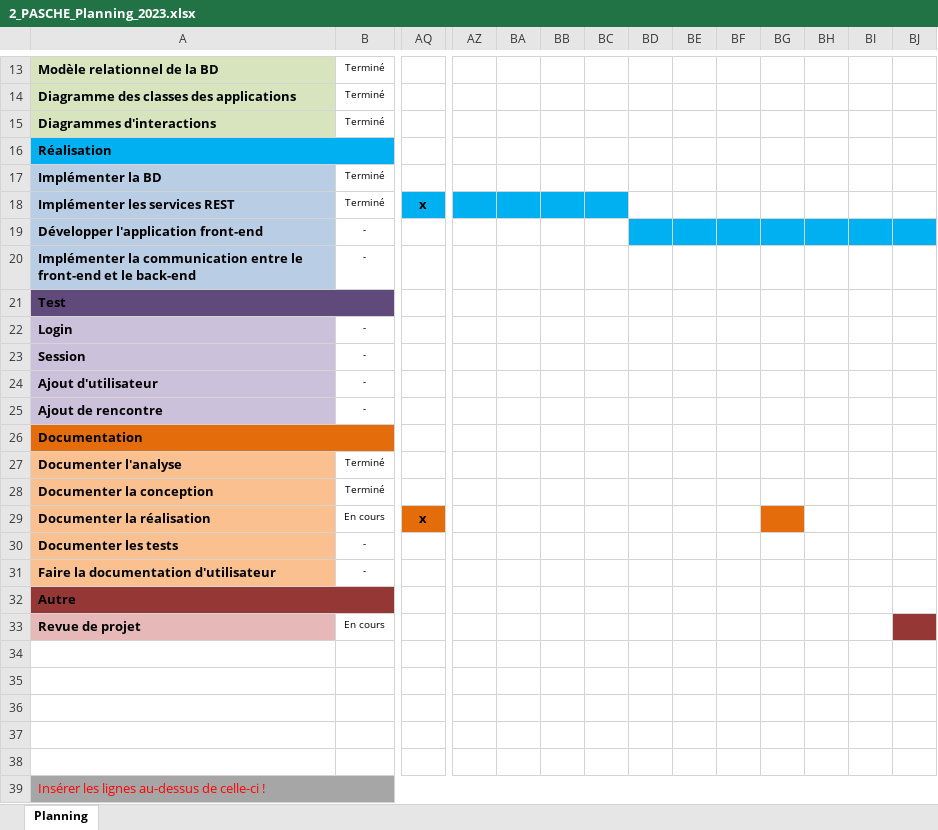
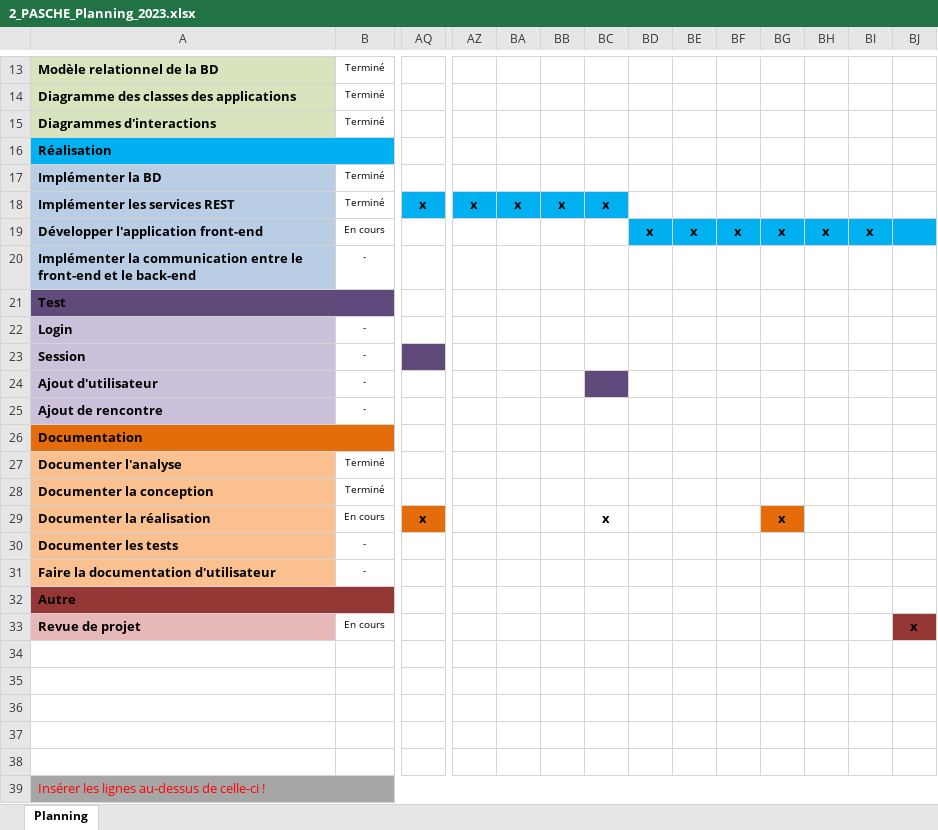
Before and after one commit to PascheK/futnetsinglemaster, an Excel workbook: 00 - Documents/2_PASCHE_Planning_2023.xlsx, sheet Planning, drawn as a sheet; only a part is shown, gaps mark what is left out; values as stored, in another font and other column widths than the file's, no borders; charts and pictures and conditional formats not drawn; the diff covers the shown part only; the diff names each change by its address in the sheet, - before the commit and + after, or states it on an @@ line.

```diff
--- a/00 - Documents/2_PASCHE_Planning_2023.xlsx (sheet Planning)
+++ b/00 - Documents/2_PASCHE_Planning_2023.xlsx (sheet Planning)
-AZ18: (empty)
+AZ18: x
-BA18: (empty)
+BA18: x
-BB18: (empty)
+BB18: x
-BC18: (empty)
+BC18: x
-B19: -
+B19: En cours
-BD19: (empty)
+BD19: x
-BE19: (empty)
+BE19: x
-BF19: (empty)
+BF19: x
-BG19: (empty)
+BG19: x
-BH19: (empty)
+BH19: x
-BI19: (empty)
+BI19: x
-AQ23 fill: none
+AQ23 fill: #604A7B
-BC24 fill: none
+BC24 fill: #604A7B
-BC29: (empty)
+BC29: x
-BG29: (empty)
+BG29: x
-BJ33: (empty)
+BJ33: x
```
Also changed, not shown: cell formats elsewhere in this sheet, charts or pictures, 00 - Documents/3_PASCHE_Journal_2023.xlsx, 38 other files.
